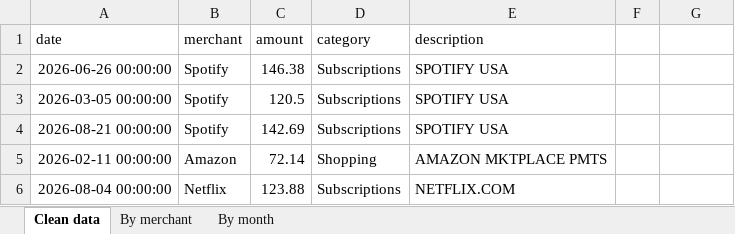
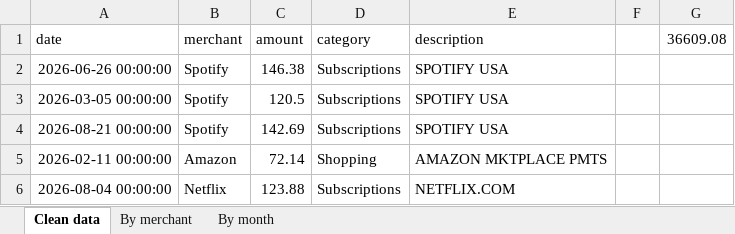
Before and after one commit to leandromachado-dev/bank-transactions-cleaning, an Excel workbook: data/clean/summary.xlsx, sheet Clean data, drawn as a sheet; only a part is shown; values as stored, in another font and other column widths than the file's, no borders; the diff names each change by its address in the sheet, - before the commit and + after, or states it on an @@ line.

```diff
--- a/data/clean/summary.xlsx (sheet Clean data)
+++ b/data/clean/summary.xlsx (sheet Clean data)
-G1: (empty)
+G1: 36609.08
```
Also changed, not shown: sheet By merchant.
